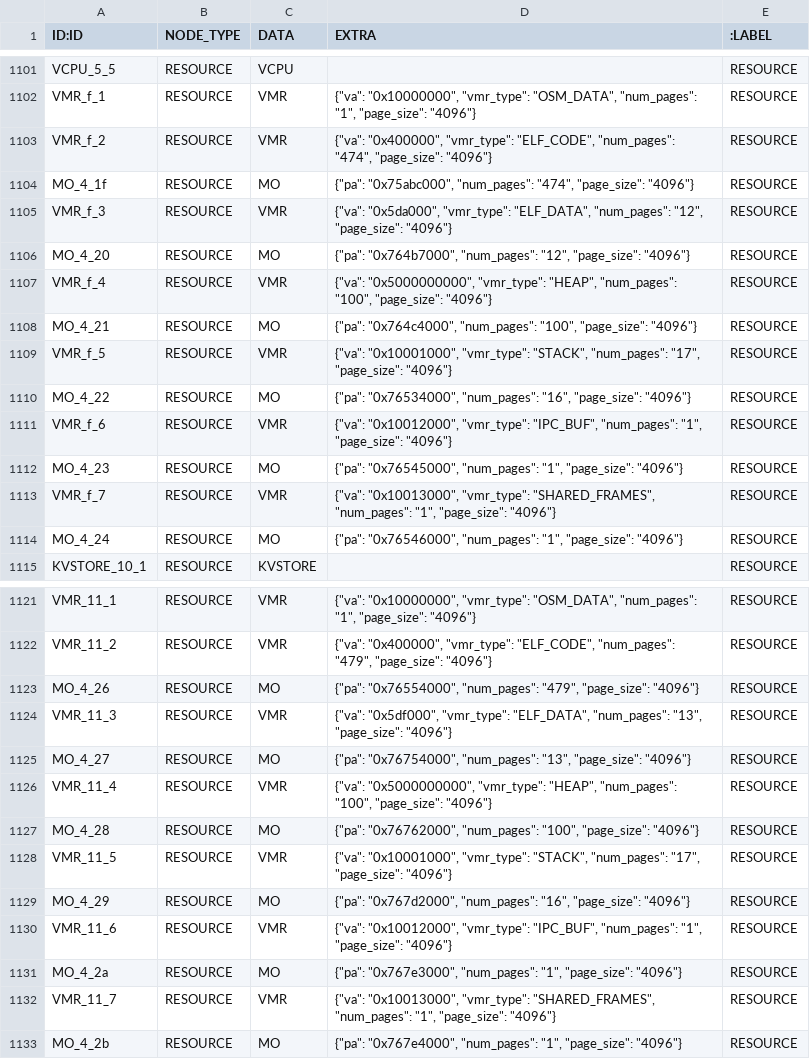
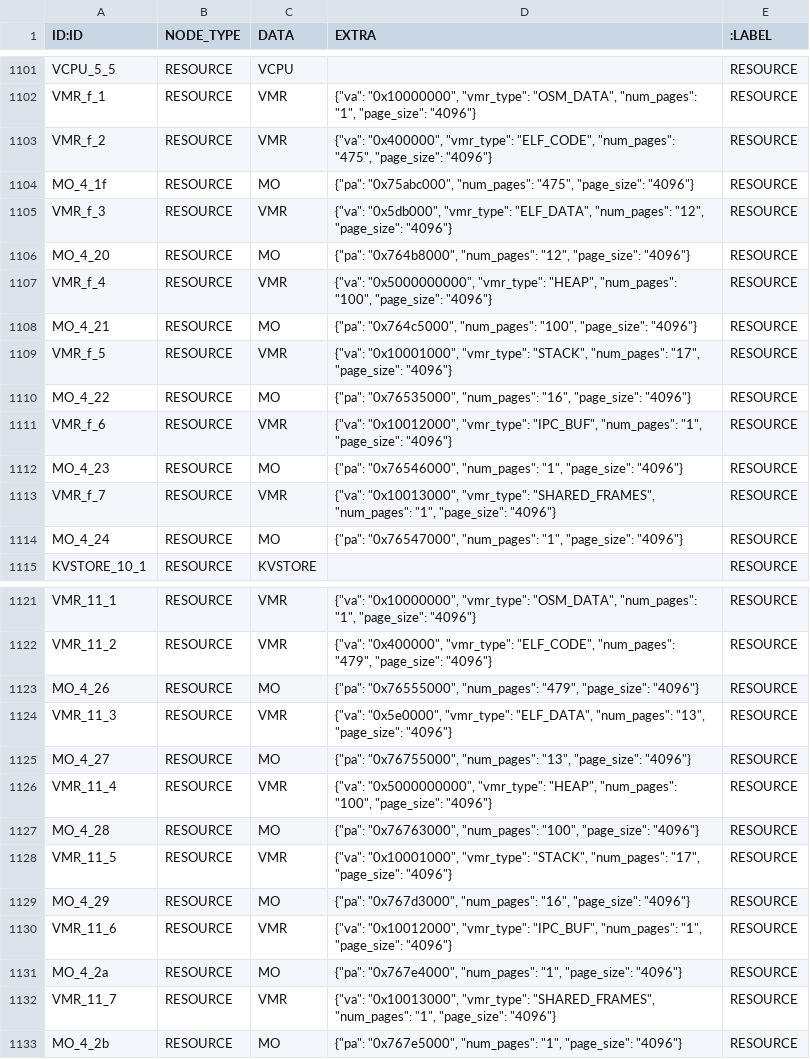
Before and after one commit to sid-agrawal/OSmosis, a CSV file: scripts/proc/outputs/cellulos/GPIKV004.csv_dir/GPIKV004.csv_res.csv, drawn as a sheet; only a part is shown, gaps mark what is left out; the diff covers the shown part only.

Commit message:
add partially updated gpikv004 logs

```diff
--- a/scripts/proc/outputs/cellulos/GPIKV004.csv_dir/GPIKV004.csv_res.csv
+++ b/scripts/proc/outputs/cellulos/GPIKV004.csv_dir/GPIKV004.csv_res.csv
@@ -1102,14 +1102,14 @@ VCPU_5_5,RESOURCE,VCPU,,RESOURCE
 VMR_f_1,RESOURCE,VMR,"{""va"": ""0x10000000"", ""vmr_type"": ""OSM_DATA"", ""num_pages"": ""1"", ""page_size"": ""4096""}",RESOURCE
-VMR_f_2,RESOURCE,VMR,"{""va"": ""0x400000"", ""vmr_type"": ""ELF_CODE"", ""num_pages"": ""474"", ""page_size"": ""4096""}",RESOURCE
-MO_4_1f,RESOURCE,MO,"{""pa"": ""0x75abc000"", ""num_pages"": ""474"", ""page_size"": ""4096""}",RESOURCE
-VMR_f_3,RESOURCE,VMR,"{""va"": ""0x5da000"", ""vmr_type"": ""ELF_DATA"", ""num_pages"": ""12"", ""page_size"": ""4096""}",RESOURCE
-MO_4_20,RESOURCE,MO,"{""pa"": ""0x764b7000"", ""num_pages"": ""12"", ""page_size"": ""4096""}",RESOURCE
+VMR_f_2,RESOURCE,VMR,"{""va"": ""0x400000"", ""vmr_type"": ""ELF_CODE"", ""num_pages"": ""475"", ""page_size"": ""4096""}",RESOURCE
+MO_4_1f,RESOURCE,MO,"{""pa"": ""0x75abc000"", ""num_pages"": ""475"", ""page_size"": ""4096""}",RESOURCE
+VMR_f_3,RESOURCE,VMR,"{""va"": ""0x5db000"", ""vmr_type"": ""ELF_DATA"", ""num_pages"": ""12"", ""page_size"": ""4096""}",RESOURCE
+MO_4_20,RESOURCE,MO,"{""pa"": ""0x764b8000"", ""num_pages"": ""12"", ""page_size"": ""4096""}",RESOURCE
 VMR_f_4,RESOURCE,VMR,"{""va"": ""0x5000000000"", ""vmr_type"": ""HEAP"", ""num_pages"": ""100"", ""page_size"": ""4096""}",RESOURCE
-MO_4_21,RESOURCE,MO,"{""pa"": ""0x764c4000"", ""num_pages"": ""100"", ""page_size"": ""4096""}",RESOURCE
+MO_4_21,RESOURCE,MO,"{""pa"": ""0x764c5000"", ""num_pages"": ""100"", ""page_size"": ""4096""}",RESOURCE
 VMR_f_5,RESOURCE,VMR,"{""va"": ""0x10001000"", ""vmr_type"": ""STACK"", ""num_pages"": ""17"", ""page_size"": ""4096""}",RESOURCE
-MO_4_22,RESOURCE,MO,"{""pa"": ""0x76534000"", ""num_pages"": ""16"", ""page_size"": ""4096""}",RESOURCE
+MO_4_22,RESOURCE,MO,"{""pa"": ""0x76535000"", ""num_pages"": ""16"", ""page_size"": ""4096""}",RESOURCE
 VMR_f_6,RESOURCE,VMR,"{""va"": ""0x10012000"", ""vmr_type"": ""IPC_BUF"", ""num_pages"": ""1"", ""page_size"": ""4096""}",RESOURCE
-MO_4_23,RESOURCE,MO,"{""pa"": ""0x76545000"", ""num_pages"": ""1"", ""page_size"": ""4096""}",RESOURCE
+MO_4_23,RESOURCE,MO,"{""pa"": ""0x76546000"", ""num_pages"": ""1"", ""page_size"": ""4096""}",RESOURCE
 VMR_f_7,RESOURCE,VMR,"{""va"": ""0x10013000"", ""vmr_type"": ""SHARED_FRAMES"", ""num_pages"": ""1"", ""page_size"": ""4096""}",RESOURCE
-MO_4_24,RESOURCE,MO,"{""pa"": ""0x76546000"", ""num_pages"": ""1"", ""page_size"": ""4096""}",RESOURCE
+MO_4_24,RESOURCE,MO,"{""pa"": ""0x76547000"", ""num_pages"": ""1"", ""page_size"": ""4096""}",RESOURCE
 KVSTORE_10_1,RESOURCE,KVSTORE,,RESOURCE
@@ -1122,12 +1122,12 @@ VMR_11_1,RESOURCE,VMR,"{""va"": ""0x10000000"", ""vmr_type"": ""OSM_DATA"", ""nu
 VMR_11_2,RESOURCE,VMR,"{""va"": ""0x400000"", ""vmr_type"": ""ELF_CODE"", ""num_pages"": ""479"", ""page_size"": ""4096""}",RESOURCE
-MO_4_26,RESOURCE,MO,"{""pa"": ""0x76554000"", ""num_pages"": ""479"", ""page_size"": ""4096""}",RESOURCE
-VMR_11_3,RESOURCE,VMR,"{""va"": ""0x5df000"", ""vmr_type"": ""ELF_DATA"", ""num_pages"": ""13"", ""page_size"": ""4096""}",RESOURCE
-MO_4_27,RESOURCE,MO,"{""pa"": ""0x76754000"", ""num_pages"": ""13"", ""page_size"": ""4096""}",RESOURCE
+MO_4_26,RESOURCE,MO,"{""pa"": ""0x76555000"", ""num_pages"": ""479"", ""page_size"": ""4096""}",RESOURCE
+VMR_11_3,RESOURCE,VMR,"{""va"": ""0x5e0000"", ""vmr_type"": ""ELF_DATA"", ""num_pages"": ""13"", ""page_size"": ""4096""}",RESOURCE
+MO_4_27,RESOURCE,MO,"{""pa"": ""0x76755000"", ""num_pages"": ""13"", ""page_size"": ""4096""}",RESOURCE
 VMR_11_4,RESOURCE,VMR,"{""va"": ""0x5000000000"", ""vmr_type"": ""HEAP"", ""num_pages"": ""100"", ""page_size"": ""4096""}",RESOURCE
-MO_4_28,RESOURCE,MO,"{""pa"": ""0x76762000"", ""num_pages"": ""100"", ""page_size"": ""4096""}",RESOURCE
+MO_4_28,RESOURCE,MO,"{""pa"": ""0x76763000"", ""num_pages"": ""100"", ""page_size"": ""4096""}",RESOURCE
 VMR_11_5,RESOURCE,VMR,"{""va"": ""0x10001000"", ""vmr_type"": ""STACK"", ""num_pages"": ""17"", ""page_size"": ""4096""}",RESOURCE
-MO_4_29,RESOURCE,MO,"{""pa"": ""0x767d2000"", ""num_pages"": ""16"", ""page_size"": ""4096""}",RESOURCE
+MO_4_29,RESOURCE,MO,"{""pa"": ""0x767d3000"", ""num_pages"": ""16"", ""page_size"": ""4096""}",RESOURCE
 VMR_11_6,RESOURCE,VMR,"{""va"": ""0x10012000"", ""vmr_type"": ""IPC_BUF"", ""num_pages"": ""1"", ""page_size"": ""4096""}",RESOURCE
-MO_4_2a,RESOURCE,MO,"{""pa"": ""0x767e3000"", ""num_pages"": ""1"", ""page_size"": ""4096""}",RESOURCE
+MO_4_2a,RESOURCE,MO,"{""pa"": ""0x767e4000"", ""num_pages"": ""1"", ""page_size"": ""4096""}",RESOURCE
 VMR_11_7,RESOURCE,VMR,"{""va"": ""0x10013000"", ""vmr_type"": ""SHARED_FRAMES"", ""num_pages"": ""1"", ""page_size"": ""4096""}",RESOURCE
-MO_4_2b,RESOURCE,MO,"{""pa"": ""0x767e4000"", ""num_pages"": ""1"", ""page_size"": ""4096""}",RESOURCE
+MO_4_2b,RESOURCE,MO,"{""pa"": ""0x767e5000"", ""num_pages"": ""1"", ""page_size"": ""4096""}",RESOURCE
```
Also changed, not shown: 1 edited cell elsewhere in this file, 2 other files.
